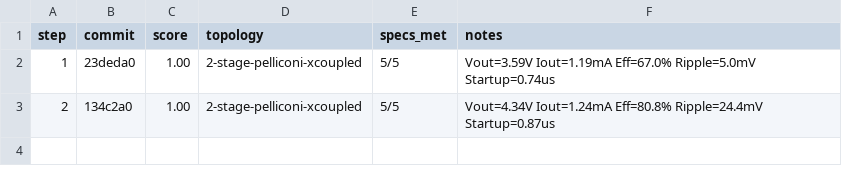
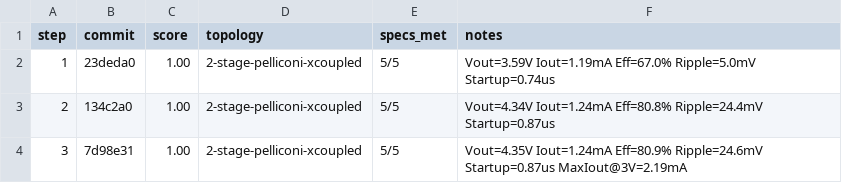
Before and after one commit to edonD/sky130-charge-pump, a TSV file: results.tsv, drawn as a sheet; the diff names each change by its address in the sheet, - before the commit and + after, or states it on an @@ line.

Commit message:
results: score 1.00 — improved margins with local optimization, Vout=4.35V Eff=81% MaxIout@3V=2.19mA

```diff
--- a/results.tsv
+++ b/results.tsv
+row 4: 3 | 7d98e31 | 1.00 | 2-stage-pelliconi-xcoupled | 5/5 | Vout=4.35V Iout=1.24mA Eff=80.9% Ripple=24.6mV Startup=0.87us MaxIout@3V=2.19mA
```
Also changed, not shown: 11 other files.
